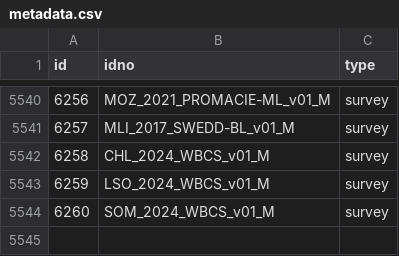
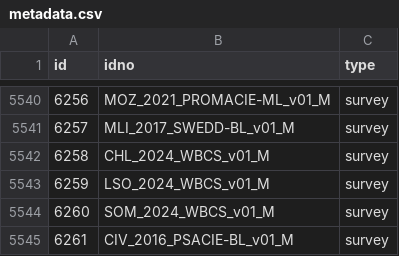
Before and after one commit to worldbank/mdl_collector, a CSV file: data/world_bank/metadata.csv, drawn as a sheet; only a part is shown, gaps mark what is left out.

```diff
--- a/data/world_bank/metadata.csv
+++ b/data/world_bank/metadata.csv
@@ -5544 +5544,2 @@ id,idno,type
 6260,SOM_2024_WBCS_v01_M,survey
+6261,CIV_2016_PSACIE-BL_v01_M,survey
```
Also changed, not shown: 1 other file.
